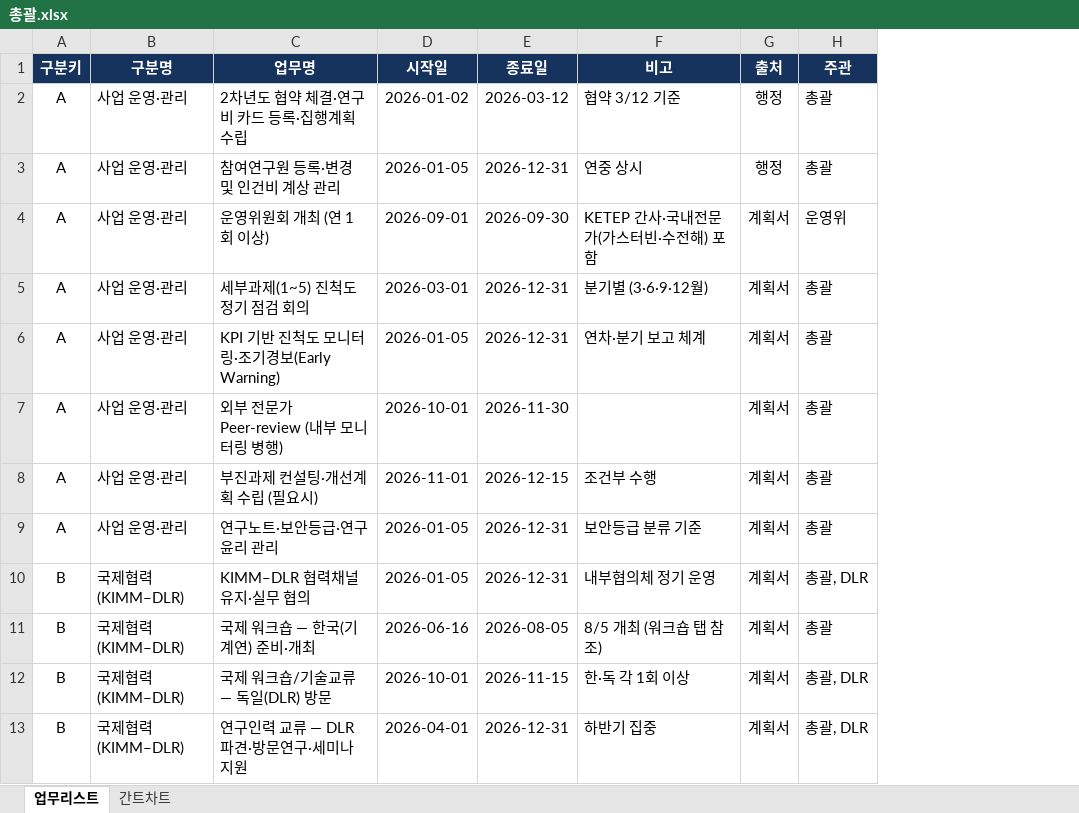
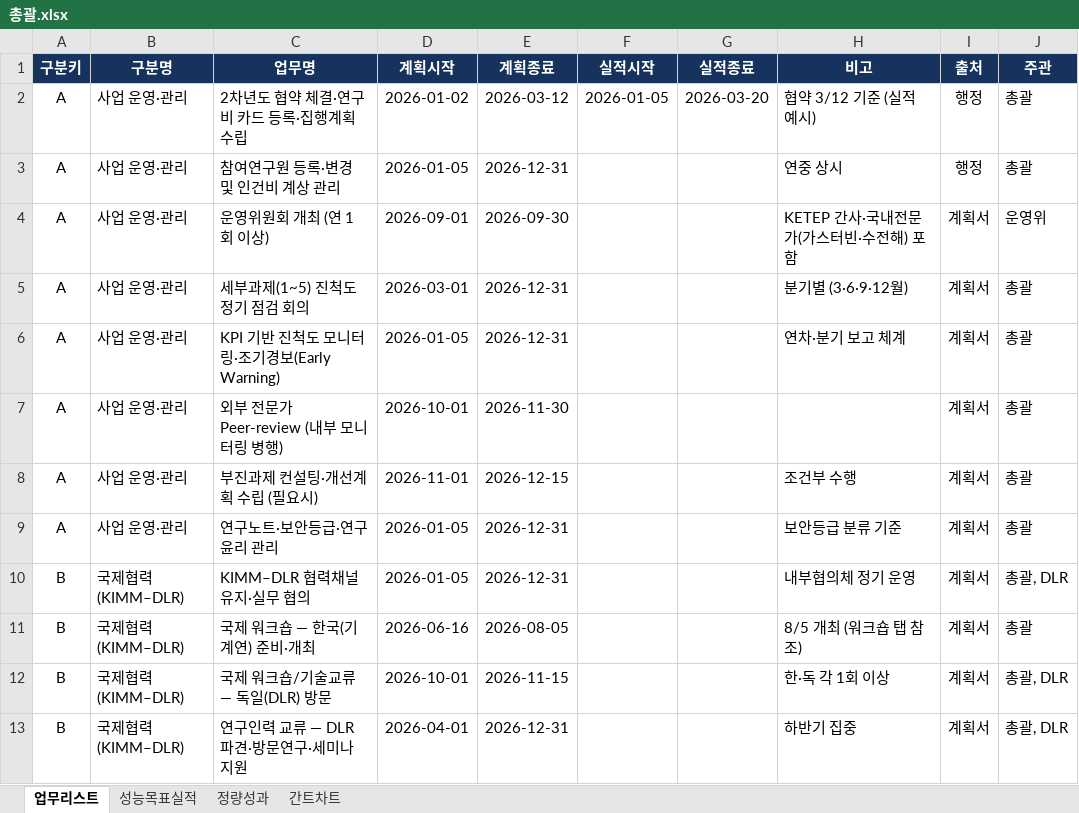
Before and after one commit to gtfc156/kimm-dlr-center-2026, an Excel workbook: data/총괄.xlsx, sheet 업무리스트, drawn as a sheet; only a part is shown; values as stored, in another font and other column widths than the file's, no borders; addresses are those after the commit; the diff names each change by its address in the sheet, - before the commit and + after, or states it on an @@ line.

```diff
--- a/data/총괄.xlsx (sheet 업무리스트)
+++ b/data/총괄.xlsx (sheet 업무리스트)
+sheet tab: 성능목표실적
+sheet tab: 정량성과
+column F (실적시작), row 2: 2026-01-05
+column G (실적종료), row 2: 2026-03-20
-D1: 시작일
+D1: 계획시작
-E1: 종료일
+E1: 계획종료
-H2 (비고): 협약 3/12 기준
+H2 (비고): 협약 3/12 기준 (실적 예시)
```
Also changed, not shown: sheet 간트차트, data/세부1.xlsx, data/세부2.xlsx, 5 other files.
